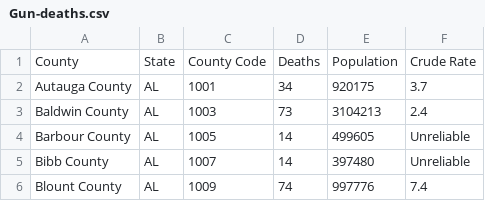
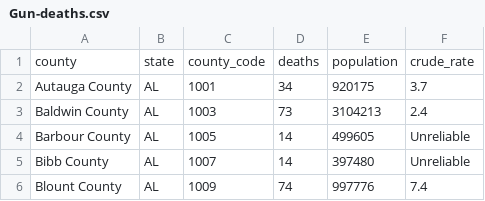
Before and after one commit to ernesto11229/ETL-Project, a CSV file: data/Gun-deaths.csv, drawn as a sheet; only a part is shown.

Commit message:
updated column names on guns sheet

```diff
--- a/data/Gun-deaths.csv
+++ b/data/Gun-deaths.csv
@@ -1,2 +1,2 @@
-County,State,County Code,Deaths,Population,Crude Rate
+county,state,county_code,deaths,population,crude_rate
 Autauga County, AL,1001,34,920175,3.7
```
